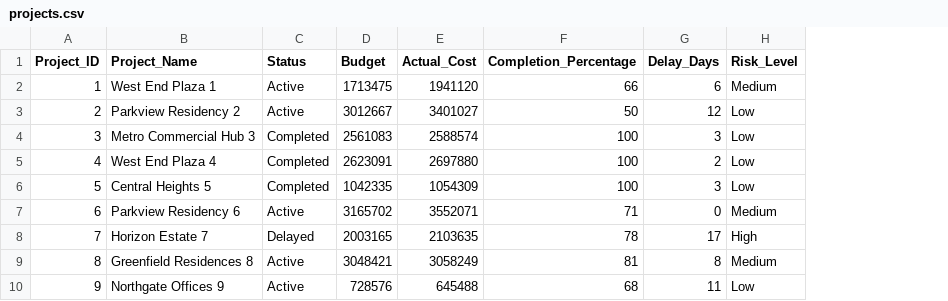
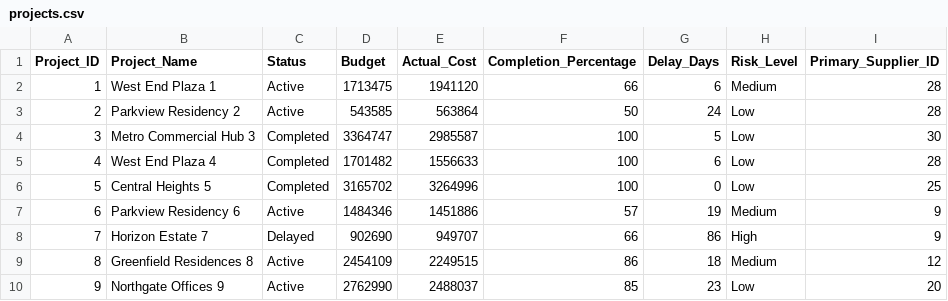
Before and after one commit to mehuli12/Analytics-and-Operational-Insights-dashboard-, a CSV file: data/projects.csv, drawn as a sheet; only a part is shown; the diff covers the shown part only; the diff names each change by its address in the sheet, - before the commit and + after, or states it on an @@ line.

Commit message:
Generate project supplier linkage data

```diff
--- a/data/projects.csv
+++ b/data/projects.csv
+column I (Primary_Supplier_ID), rows 2-10: 28 | 28 | 30 | 28 | 25 | 9 | 9 | 12 | 20
-D3 (Budget): 3012667
+D3 (Budget): 543585
-E3 (Actual_Cost): 3401027
+E3 (Actual_Cost): 563864
-G3 (Delay_Days): 12
+G3 (Delay_Days): 24
-D4 (Budget): 2561083
+D4 (Budget): 3364747
-E4 (Actual_Cost): 2588574
+E4 (Actual_Cost): 2985587
-G4 (Delay_Days): 3
+G4 (Delay_Days): 5
-D5 (Budget): 2623091
+D5 (Budget): 1701482
-E5 (Actual_Cost): 2697880
+E5 (Actual_Cost): 1556633
-G5 (Delay_Days): 2
+G5 (Delay_Days): 6
-D6 (Budget): 1042335
+D6 (Budget): 3165702
-E6 (Actual_Cost): 1054309
+E6 (Actual_Cost): 3264996
-G6 (Delay_Days): 3
+G6 (Delay_Days): 0
-D7 (Budget): 3165702
+D7 (Budget): 1484346
-E7 (Actual_Cost): 3552071
+E7 (Actual_Cost): 1451886
-F7 (Completion_Percentage): 71
+F7 (Completion_Percentage): 57
-G7 (Delay_Days): 0
+G7 (Delay_Days): 19
-D8 (Budget): 2003165
+D8 (Budget): 902690
-E8 (Actual_Cost): 2103635
+E8 (Actual_Cost): 949707
-F8 (Completion_Percentage): 78
+F8 (Completion_Percentage): 66
-G8 (Delay_Days): 17
+G8 (Delay_Days): 86
-D9 (Budget): 3048421
+D9 (Budget): 2454109
-E9 (Actual_Cost): 3058249
+E9 (Actual_Cost): 2249515
-F9 (Completion_Percentage): 81
+F9 (Completion_Percentage): 86
-G9 (Delay_Days): 8
+G9 (Delay_Days): 18
-D10 (Budget): 728576
+D10 (Budget): 2762990
-E10 (Actual_Cost): 645488
+E10 (Actual_Cost): 2488037
-F10 (Completion_Percentage): 68
+F10 (Completion_Percentage): 85
-G10 (Delay_Days): 11
+G10 (Delay_Days): 23
```
Also changed, not shown: 152 edited cells elsewhere in this file, data/issues.csv.
